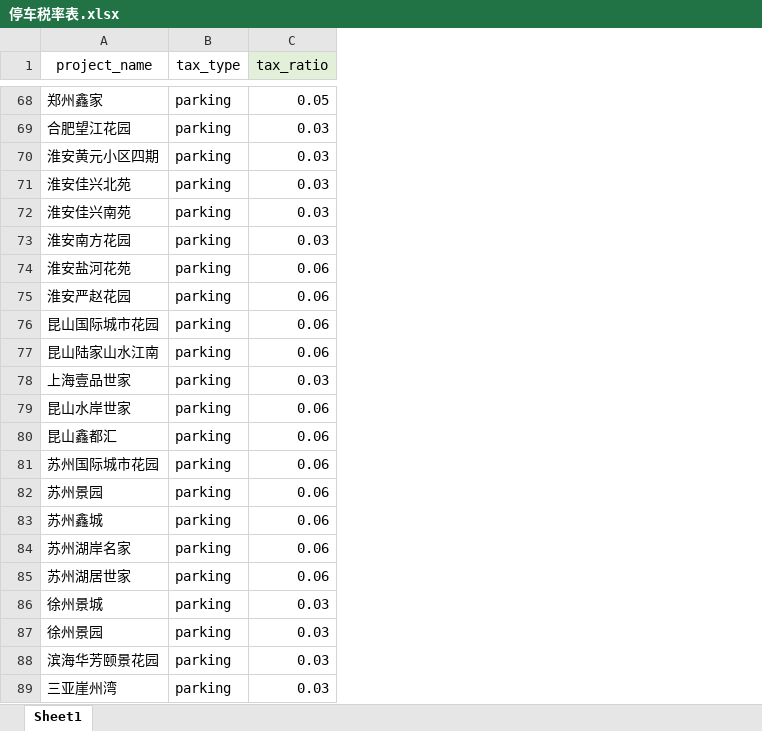
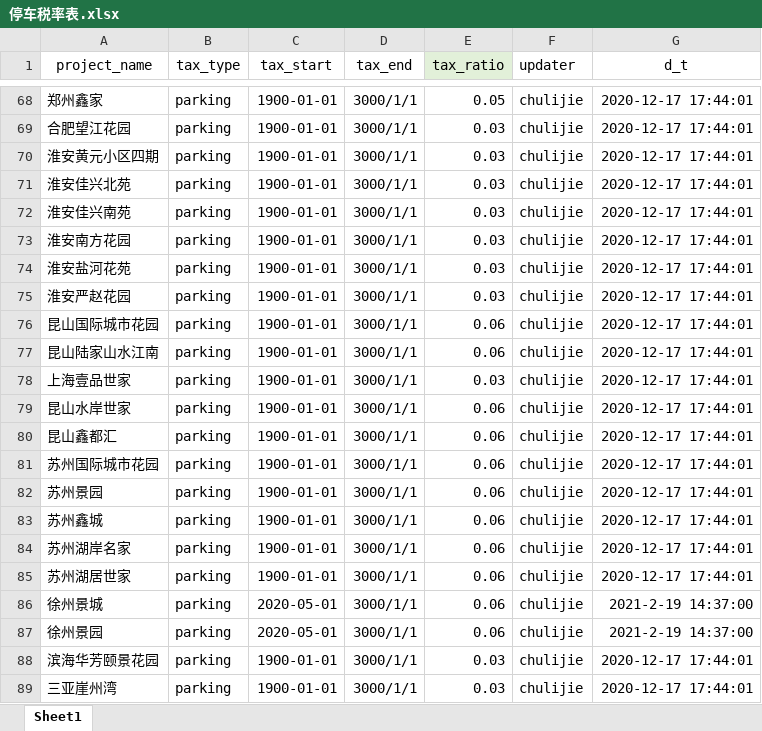
Before and after one commit to hry-work/data, an Excel workbook: mid/dim/停车税率表.xlsx, sheet Sheet1, drawn as a sheet; only a part is shown, gaps mark what is left out; values as stored, in another font and other column widths than the file's, no borders; addresses are those after the commit; the diff covers the shown part only; the diff names each change by its address in the sheet, - before the commit and + after, or states it on an @@ line.

```diff
--- a/mid/dim/停车税率表.xlsx (sheet Sheet1)
+++ b/mid/dim/停车税率表.xlsx (sheet Sheet1)
+column C (tax_start), rows 68-89: 1900-01-01 | 1900-01-01 | 1900-01-01 | 1900-01-01 | 1900-01-01 | 1900-01-01 | 1900-01-01 | 1900-01-01 | 1900-01-01 | 1900-01-01 | 1900-01-01 | 1900-01-01 | 1900-01-01 | 1900-01-01 | 1900-01-01 | 1900-01-01 | 1900-01-01 | 1900-01-01 | 2020-05-01 | 2020-05-01 | 1900-01-01 | 1900-01-01
+column D (tax_end), rows 68-89: all 3000/1/1
+column F (updater), rows 68-89: all chulijie
+column G (d_t), rows 68-89: 2020-12-17 17:44:01 | 2020-12-17 17:44:01 | 2020-12-17 17:44:01 | 2020-12-17 17:44:01 | 2020-12-17 17:44:01 | 2020-12-17 17:44:01 | 2020-12-17 17:44:01 | 2020-12-17 17:44:01 | 2020-12-17 17:44:01 | 2020-12-17 17:44:01 | 2020-12-17 17:44:01 | 2020-12-17 17:44:01 | 2020-12-17 17:44:01 | 2020-12-17 17:44:01 | 2020-12-17 17:44:01 | 2020-12-17 17:44:01 | 2020-12-17 17:44:01 | 2020-12-17 17:44:01 | 2021-2-19 14:37:00 | 2021-2-19 14:37:00 | 2020-12-17 17:44:01 | 2020-12-17 17:44:01
-E74:E75 (tax_ratio): 0.06
+E74:E75 (tax_ratio): 0.03
-E86:E87 (tax_ratio): 0.03
+E86:E87 (tax_ratio): 0.06
```
Also changed, not shown: 14 added rows and 2 edited cells elsewhere in this sheet, 1 other file.
